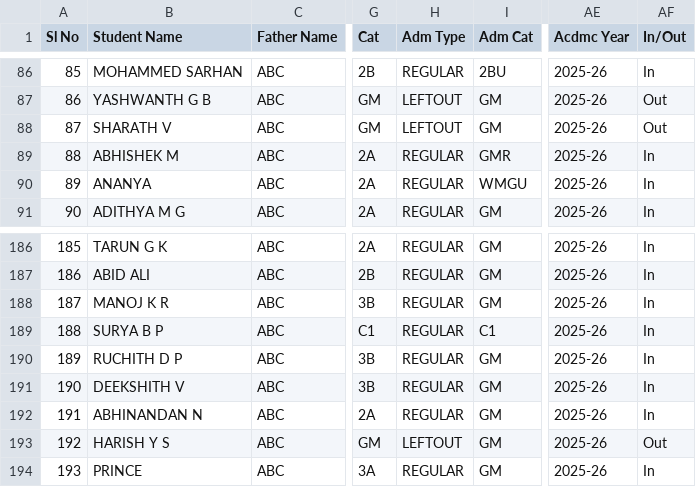
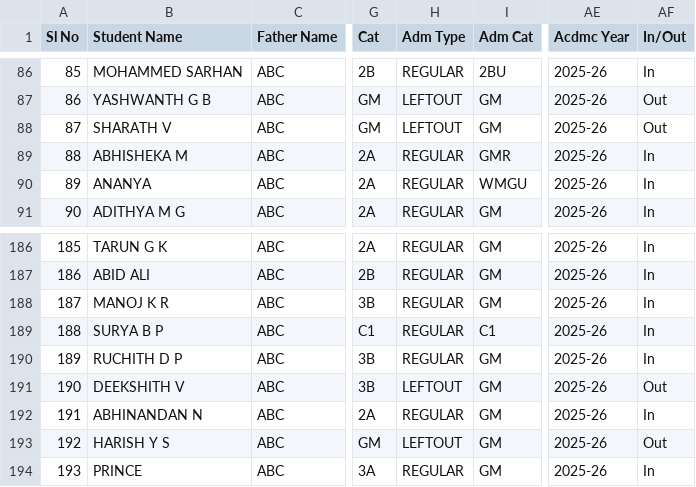
Before and after one commit to tejukargal/SMP-Admn-Stats_1-2025-26, a CSV file: students.csv, drawn as a sheet; only a part is shown, gaps mark what is left out; the diff names each change by its address in the sheet, - before the commit and + after, or states it on an @@ line.

Commit message:
Add files via upload

```diff
--- a/students.csv
+++ b/students.csv
-B89 (Student Name): ABHISHEK M
+B89 (Student Name): ABHISHEKA M
-H191 (Adm Type): REGULAR
+H191 (Adm Type): LEFTOUT
-AF191 (In/Out): In
+AF191 (In/Out): Out
```
